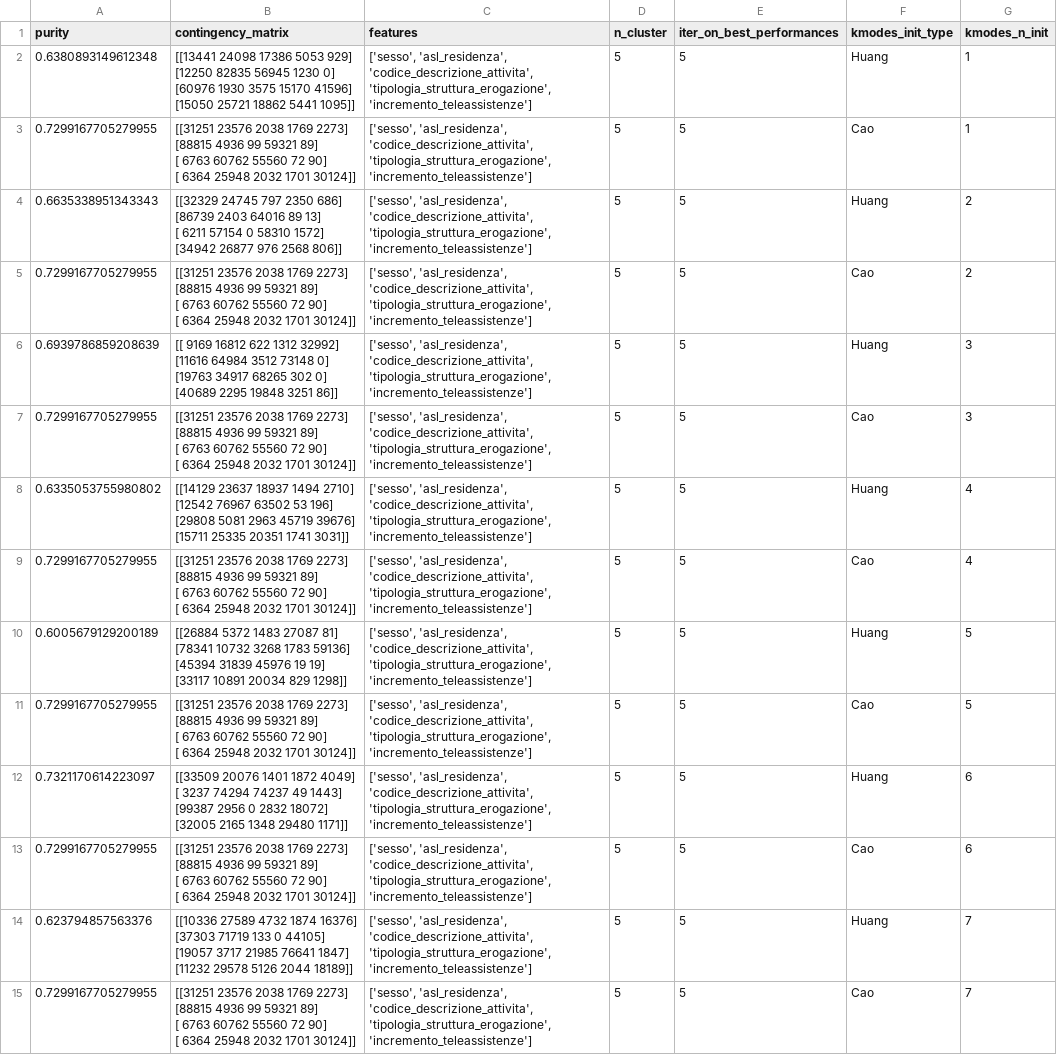
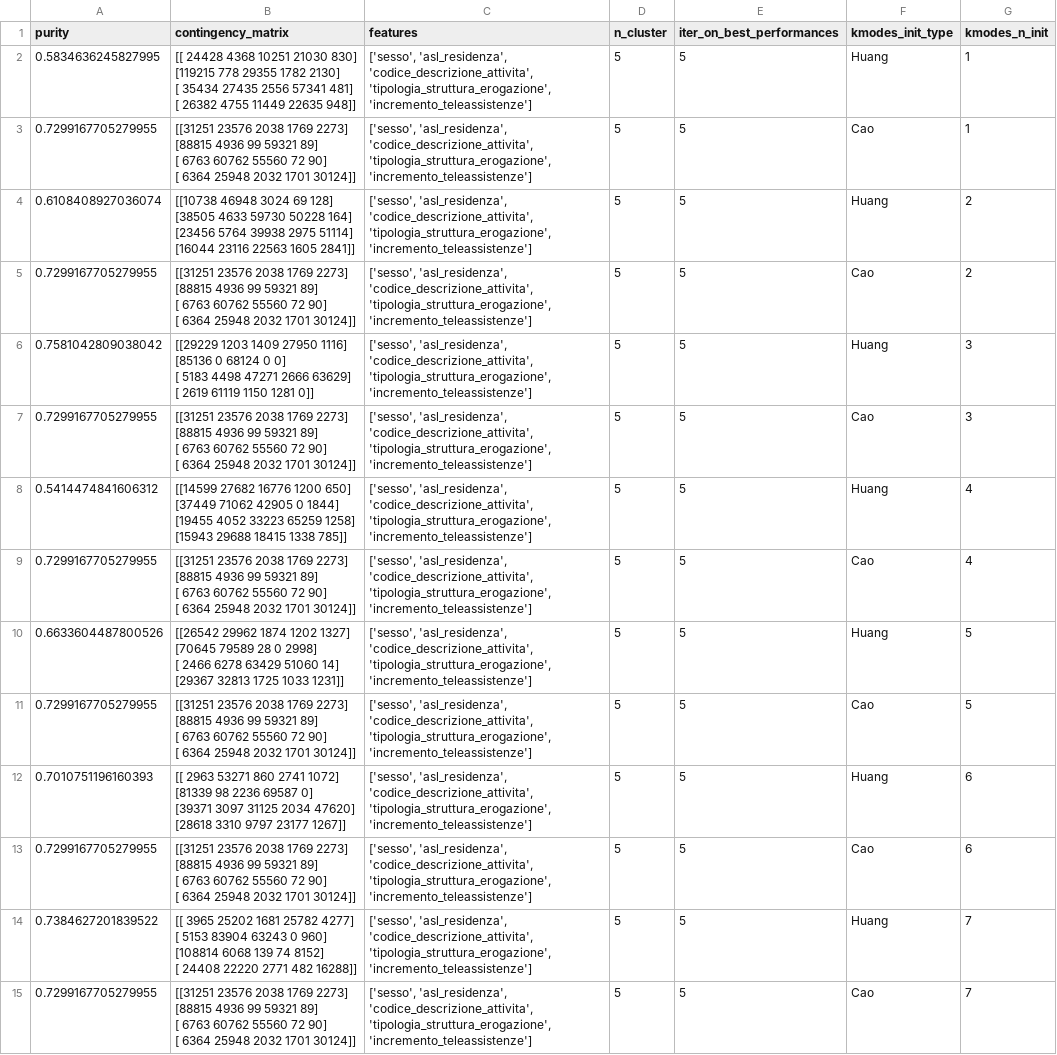
Before and after one commit to RealMattio/Progetto_FIA, a CSV file: best_results/hp_tuning_results_2.csv, drawn as a sheet; only a part is shown; ↵ is a line break in a cell; the diff covers the shown part only; the diff names each change by its address in the sheet, - before the commit and + after, or states it on an @@ line.

```diff
--- a/best_results/hp_tuning_results_2.csv
+++ b/best_results/hp_tuning_results_2.csv
-A2 (purity): 0.6380893149612348
+A2 (purity): 0.5834636245827995
-B2 (contingency_matrix): [[13441 24098 17386 5053 929] ↵ [12250 82835 56945 1230 0] ↵ [60976 1930 3575 15170 41596] ↵ [15050 25721 18862 5441 1095]]
+B2 (contingency_matrix): [[ 24428 4368 10251 21030 830] ↵ [119215 778 29355 1782 2130] ↵ [ 35434 27435 2556 57341 481] ↵ [ 26382 4755 11449 22635 948]]
-A4 (purity): 0.6635338951343343
+A4 (purity): 0.6108408927036074
-B4 (contingency_matrix): [[32329 24745 797 2350 686] ↵ [86739 2403 64016 89 13] ↵ [ 6211 57154 0 58310 1572] ↵ [34942 26877 976 2568 806]]
+B4 (contingency_matrix): [[10738 46948 3024 69 128] ↵ [38505 4633 59730 50228 164] ↵ [23456 5764 39938 2975 51114] ↵ [16044 23116 22563 1605 2841]]
-A6 (purity): 0.6939786859208639
+A6 (purity): 0.7581042809038042
-B6 (contingency_matrix): [[ 9169 16812 622 1312 32992] ↵ [11616 64984 3512 73148 0] ↵ [19763 34917 68265 302 0] ↵ [40689 2295 19848 3251 86]]
+B6 (contingency_matrix): [[29229 1203 1409 27950 1116] ↵ [85136 0 68124 0 0] ↵ [ 5183 4498 47271 2666 63629] ↵ [ 2619 61119 1150 1281 0]]
-A8 (purity): 0.6335053755980802
+A8 (purity): 0.5414474841606312
-B8 (contingency_matrix): [[14129 23637 18937 1494 2710] ↵ [12542 76967 63502 53 196] ↵ [29808 5081 2963 45719 39676] ↵ [15711 25335 20351 1741 3031]]
+B8 (contingency_matrix): [[14599 27682 16776 1200 650] ↵ [37449 71062 42905 0 1844] ↵ [19455 4052 33223 65259 1258] ↵ [15943 29688 18415 1338 785]]
-A10 (purity): 0.6005679129200189
+A10 (purity): 0.6633604487800526
-B10 (contingency_matrix): [[26884 5372 1483 27087 81] ↵ [78341 10732 3268 1783 59136] ↵ [45394 31839 45976 19 19] ↵ [33117 10891 20034 829 1298]]
+B10 (contingency_matrix): [[26542 29962 1874 1202 1327] ↵ [70645 79589 28 0 2998] ↵ [ 2466 6278 63429 51060 14] ↵ [29367 32813 1725 1033 1231]]
-A12 (purity): 0.7321170614223097
+A12 (purity): 0.7010751196160393
-B12 (contingency_matrix): [[33509 20076 1401 1872 4049] ↵ [ 3237 74294 74237 49 1443] ↵ [99387 2956 0 2832 18072] ↵ [32005 2165 1348 29480 1171]]
+B12 (contingency_matrix): [[ 2963 53271 860 2741 1072] ↵ [81339 98 2236 69587 0] ↵ [39371 3097 31125 2034 47620] ↵ [28618 3310 9797 23177 1267]]
-A14 (purity): 0.623794857563376
+A14 (purity): 0.7384627201839522
-B14 (contingency_matrix): [[10336 27589 4732 1874 16376] ↵ [37303 71719 133 0 44105] ↵ [19057 3717 21985 76641 1847] ↵ [11232 29578 5126 2044 18189]]
+B14 (contingency_matrix): [[ 3965 25202 1681 25782 4277] ↵ [ 5153 83904 63243 0 960] ↵ [108814 6068 139 74 8152] ↵ [ 24408 22220 2771 482 16288]]
```
Also changed, not shown: 26 edited cells elsewhere in this file, best_results/hp_tuning_results_1.csv, 3 other files.
